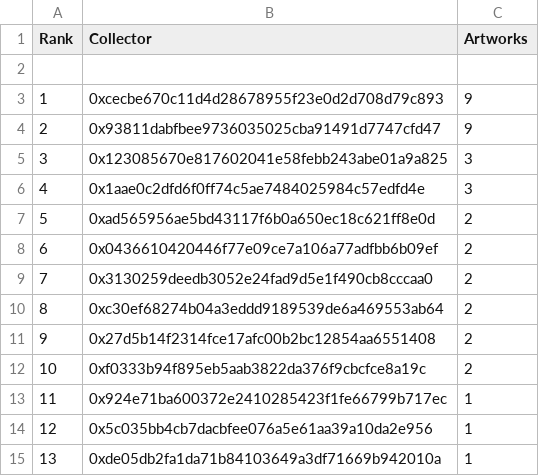
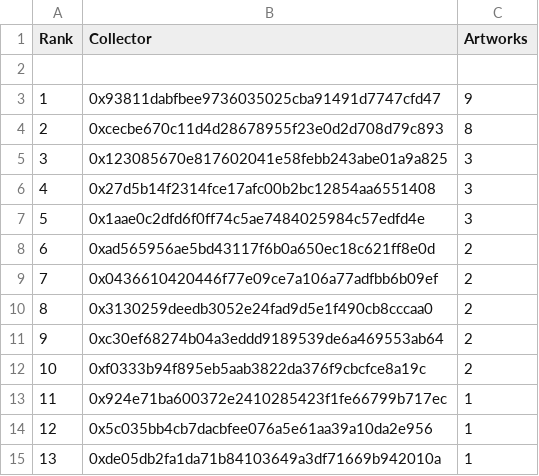
Before and after one commit to JohnOrionYoung/JOYhotPotato, a CSV file: src/python/collectors.csv, drawn as a sheet; only a part is shown; removed rows and columns are numbered as before the commit, all else as after; the diff names each change by its address in the sheet, - before the commit and + after, or states it on an @@ line.

Commit message:
update

```diff
--- a/src/python/collectors.csv
+++ b/src/python/collectors.csv
-row 3: 1 | 0xcecbe670c11d4d28678955f23e0d2d708d79c893 | 9
@@ column A (Rank) renumbered between rows 3 and 11 @@
+row 4: 2 | 0xcecbe670c11d4d28678955f23e0d2d708d79c893 | 8
+row 6: 4 | 0x27d5b14f2314fce17afc00b2bc12854aa6551408 | 3
-row 11: 9 | 0x27d5b14f2314fce17afc00b2bc12854aa6551408 | 2
```
